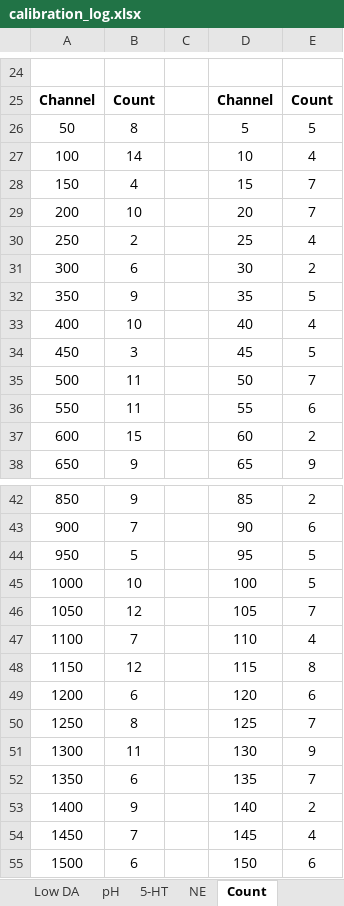
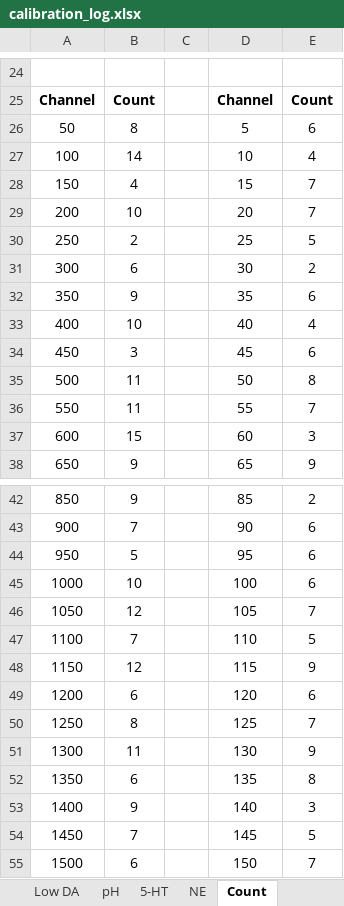
Before and after one commit to Hung-Yun/LFSCV, an Excel workbook: Log/calibration_log.xlsx, sheet Count, drawn as a sheet; only a part is shown, gaps mark what is left out; values as stored, in another font and other column widths than the file's, no borders; charts and pictures not drawn; the diff names each change by its address in the sheet, - before the commit and + after, or states it on an @@ line.

```diff
--- a/Log/calibration_log.xlsx (sheet Count)
+++ b/Log/calibration_log.xlsx (sheet Count)
-E26: 5
+E26: 6
-E30: 4
+E30: 5
-E32: 5
+E32: 6
-E34: 5
+E34: 6
-E35: 7
+E35: 8
-E36: 6
+E36: 7
-E37: 2
+E37: 3
-E44:E45: 5
+E44:E45: 6
-E47: 4
+E47: 5
-E48: 8
+E48: 9
-E52: 7
+E52: 8
-E53: 2
+E53: 3
-E54: 4
+E54: 5
-E55: 6
+E55: 7
```
Also changed, not shown: sheet Low DA, charts or pictures, 9 other files.
